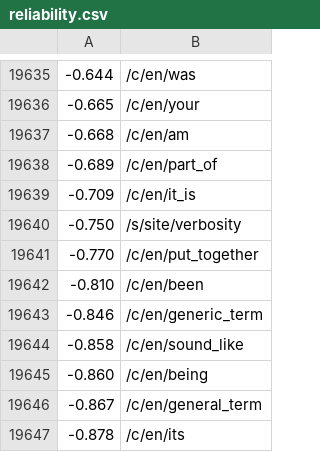
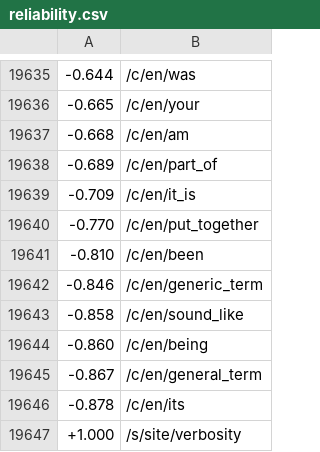
Before and after one commit to commonsense/conceptnet5, a CSV file: conceptnet5/support_data/reliability.csv, drawn as a sheet; only a part is shown, gaps mark what is left out.

Commit message:
Remove penalty on Verbosity, but make it hold itself to higher standards

```diff
--- a/conceptnet5/support_data/reliability.csv
+++ b/conceptnet5/support_data/reliability.csv
@@ -19639,3 +19639,2 @@
 -0.709	/c/en/it_is
--0.750	/s/site/verbosity
 -0.770	/c/en/put_together
@@ -19647 +19646,2 @@
 -0.878	/c/en/its
++1.000	/s/site/verbosity
```
Also changed, not shown: 3 other files.
